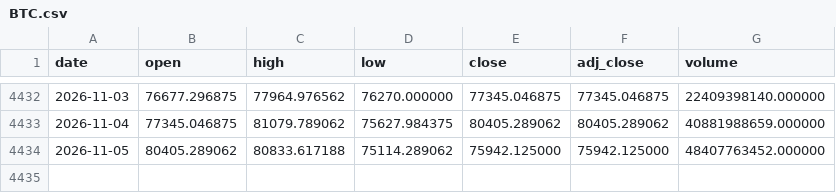
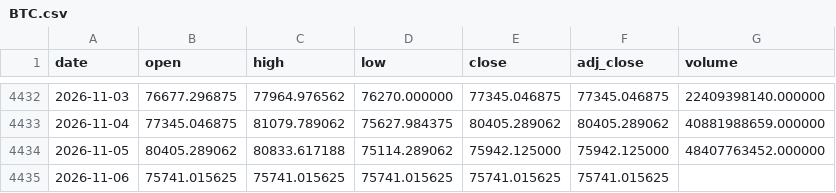
Before and after one commit to Mattepoli94/signals-platform, a CSV file: data/prices/BTC.csv, drawn as a sheet; only a part is shown, gaps mark what is left out; the diff names each change by its address in the sheet, - before the commit and + after, or states it on an @@ line.

Commit message:
Data and signals: btc run 2026-11-07 01:25 UTC

```diff
--- a/data/prices/BTC.csv
+++ b/data/prices/BTC.csv
+row 4435: 2026-11-06 | 75741.015625 | 75741.015625 | 75741.015625 | 75741.015625 | 75741.015625
```
Also changed, not shown: data/prices/EQQQ.csv, data/radar/btc_funding.csv, 25 other files.
